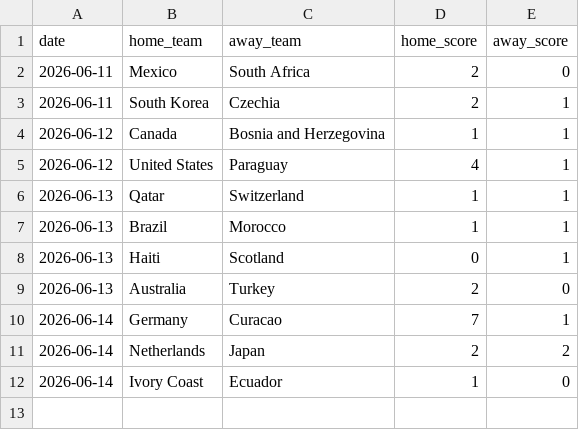
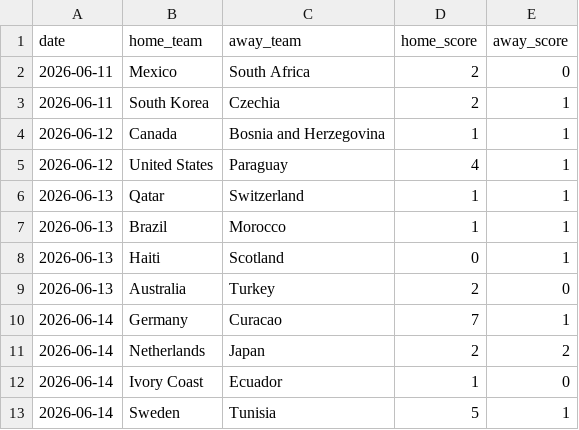
Before and after one commit to leokook/WC2026Predictions, a CSV file: data/wc2026_results.csv, drawn as a sheet.

Commit message:
Update wc2026_results.csv with new match results

```diff
--- a/data/wc2026_results.csv
+++ b/data/wc2026_results.csv
@@ -12 +12,2 @@ date,home_team,away_team,home_score,away_score
 2026-06-14,Ivory Coast,Ecuador,1,0
+2026-06-14,Sweden,Tunisia,5,1
```
